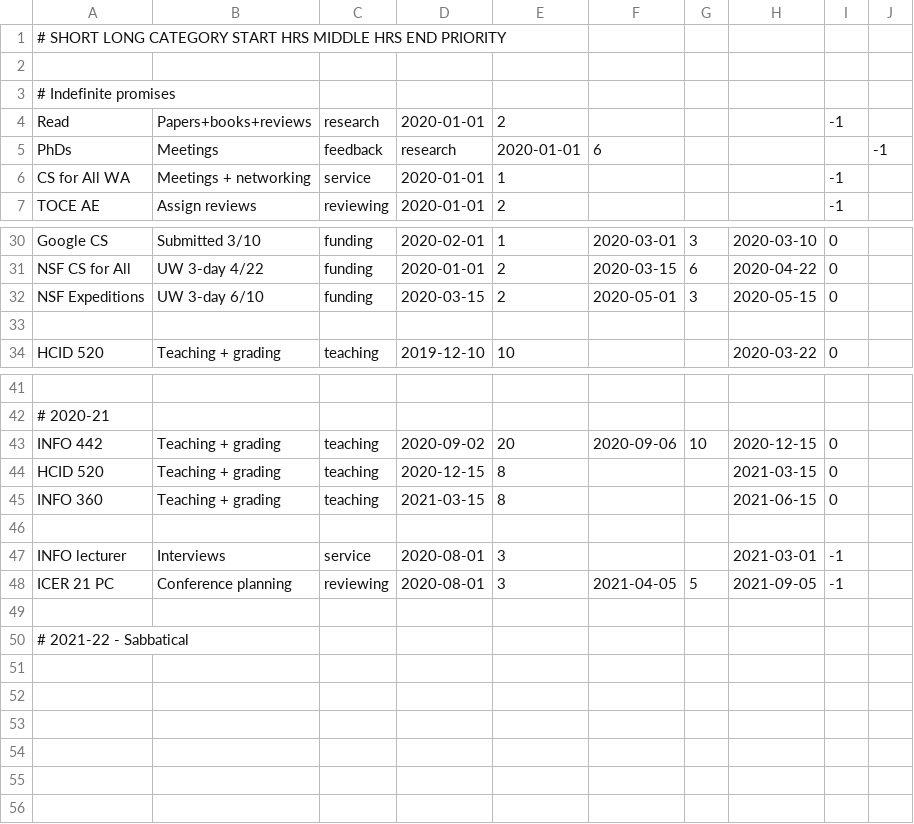
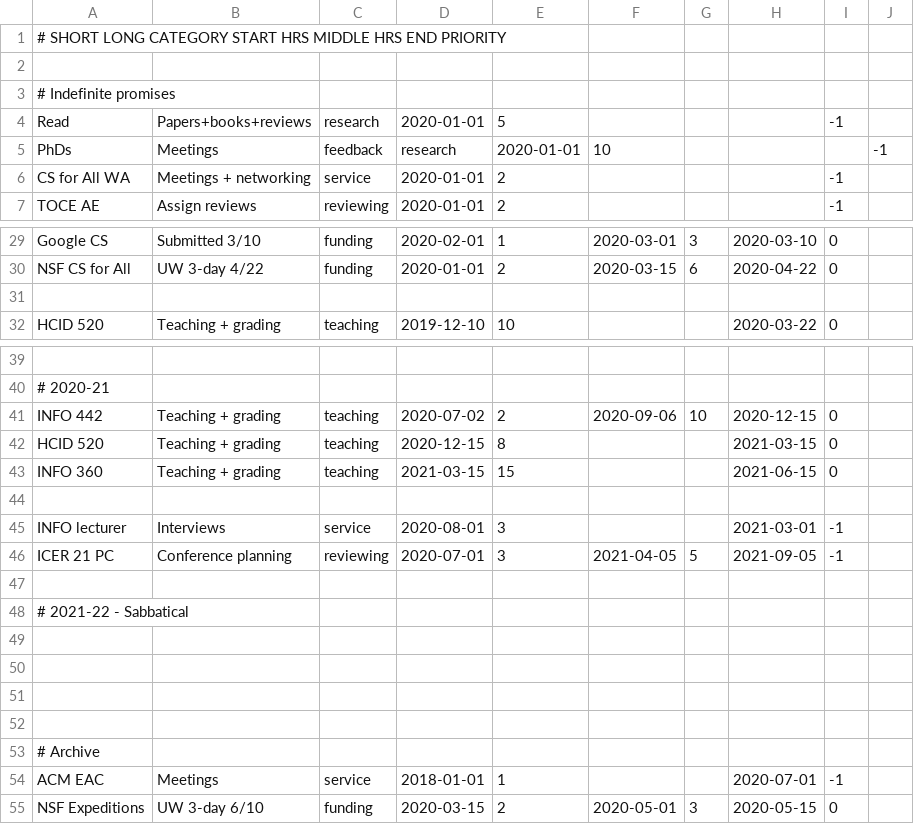
Before and after one commit to amyjko/faculty, a CSV file: promises/promises.csv, drawn as a sheet; only a part is shown, gaps mark what is left out; addresses are those after the commit; the diff covers the shown part only; the diff names each change by its address in the sheet, - before the commit and + after, or states it on an @@ line.

Commit message:
Fixed time commitments for summer.

```diff
--- a/promises/promises.csv
+++ b/promises/promises.csv
-E4: 2
+E4: 5
-F5: 6
+F5: 10
-E6: 1
+E6: 2
-D41: 2020-09-02
+D41: 2020-07-02
-E41: 20
+E41: 2
-E43: 8
+E43: 15
-D46: 2020-08-01
+D46: 2020-07-01
+row 49: (empty)
+row 50: (empty)
+row 51: (empty)
+row 52: (empty)
+row 53: # Archive
+row 54: ACM EAC | Meetings | service | 2018-01-01 | 1 |  |  | 2020-07-01 | -1
@@ row 32 moved to row 55: NSF Expeditions @@
```
Also changed, not shown: 1 removed row and 5 edited cells elsewhere in this file.
